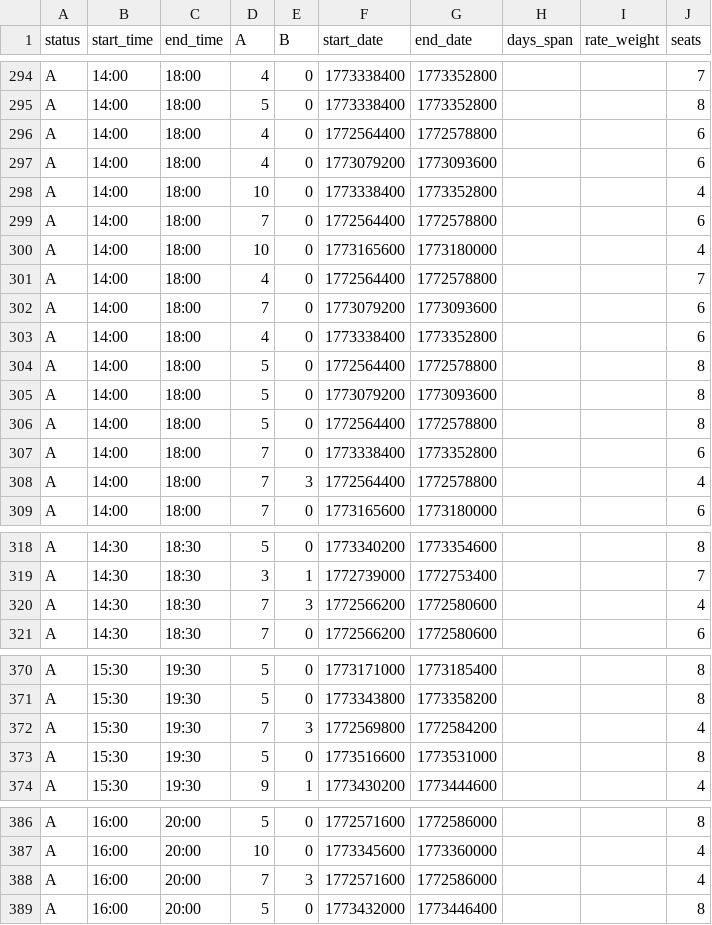
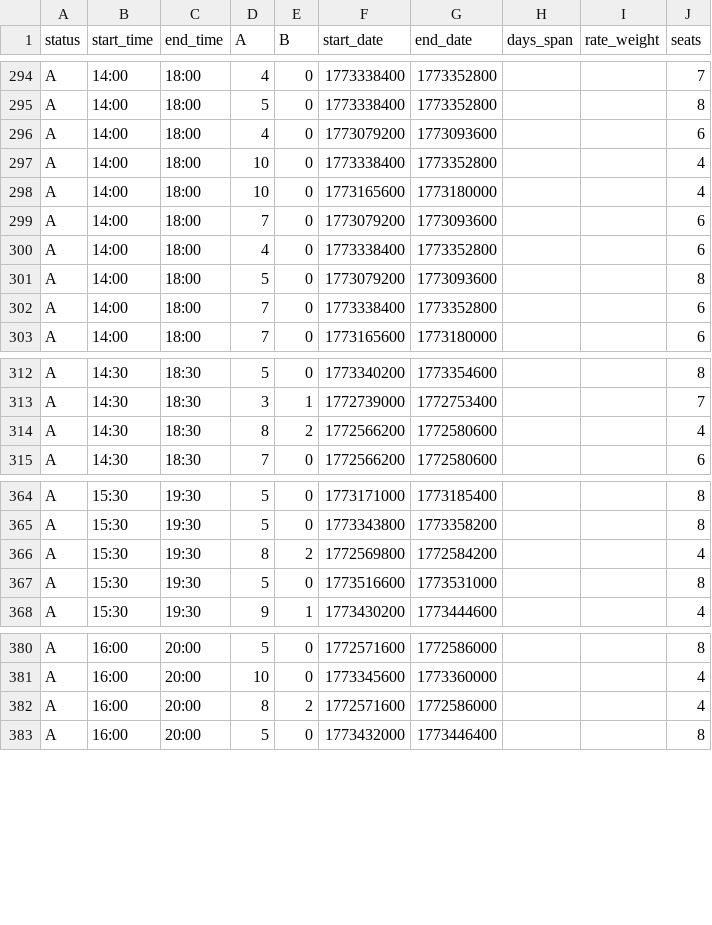
Before and after one commit to Matt-V50/ice-fishing-heatmap, a CSV file: data/timeslots.csv, drawn as a sheet; only a part is shown, gaps mark what is left out; the diff covers the shown part only.

```diff
--- a/data/timeslots.csv
+++ b/data/timeslots.csv
@@ -295,15 +295,9 @@ A,14:00,18:00,4,0,1773338400,1773352800,,,7
 A,14:00,18:00,5,0,1773338400,1773352800,,,8
-A,14:00,18:00,4,0,1772564400,1772578800,,,6
 A,14:00,18:00,4,0,1773079200,1773093600,,,6
 A,14:00,18:00,10,0,1773338400,1773352800,,,4
-A,14:00,18:00,7,0,1772564400,1772578800,,,6
 A,14:00,18:00,10,0,1773165600,1773180000,,,4
-A,14:00,18:00,4,0,1772564400,1772578800,,,7
 A,14:00,18:00,7,0,1773079200,1773093600,,,6
 A,14:00,18:00,4,0,1773338400,1773352800,,,6
-A,14:00,18:00,5,0,1772564400,1772578800,,,8
 A,14:00,18:00,5,0,1773079200,1773093600,,,8
-A,14:00,18:00,5,0,1772564400,1772578800,,,8
 A,14:00,18:00,7,0,1773338400,1773352800,,,6
-A,14:00,18:00,7,3,1772564400,1772578800,,,4
 A,14:00,18:00,7,0,1773165600,1773180000,,,6
@@ -319,3 +313,3 @@ A,14:30,18:30,5,0,1773340200,1773354600,,,8
 A,14:30,18:30,3,1,1772739000,1772753400,,,7
-A,14:30,18:30,7,3,1772566200,1772580600,,,4
+A,14:30,18:30,8,2,1772566200,1772580600,,,4
 A,14:30,18:30,7,0,1772566200,1772580600,,,6
@@ -371,3 +365,3 @@ A,15:30,19:30,5,0,1773171000,1773185400,,,8
 A,15:30,19:30,5,0,1773343800,1773358200,,,8
-A,15:30,19:30,7,3,1772569800,1772584200,,,4
+A,15:30,19:30,8,2,1772569800,1772584200,,,4
 A,15:30,19:30,5,0,1773516600,1773531000,,,8
@@ -387,3 +381,3 @@ A,16:00,20:00,5,0,1772571600,1772586000,,,8
 A,16:00,20:00,10,0,1773345600,1773360000,,,4
-A,16:00,20:00,7,3,1772571600,1772586000,,,4
+A,16:00,20:00,8,2,1772571600,1772586000,,,4
 A,16:00,20:00,5,0,1773432000,1773446400,,,8
```
Also changed, not shown: 2 edited cells elsewhere in this file.
